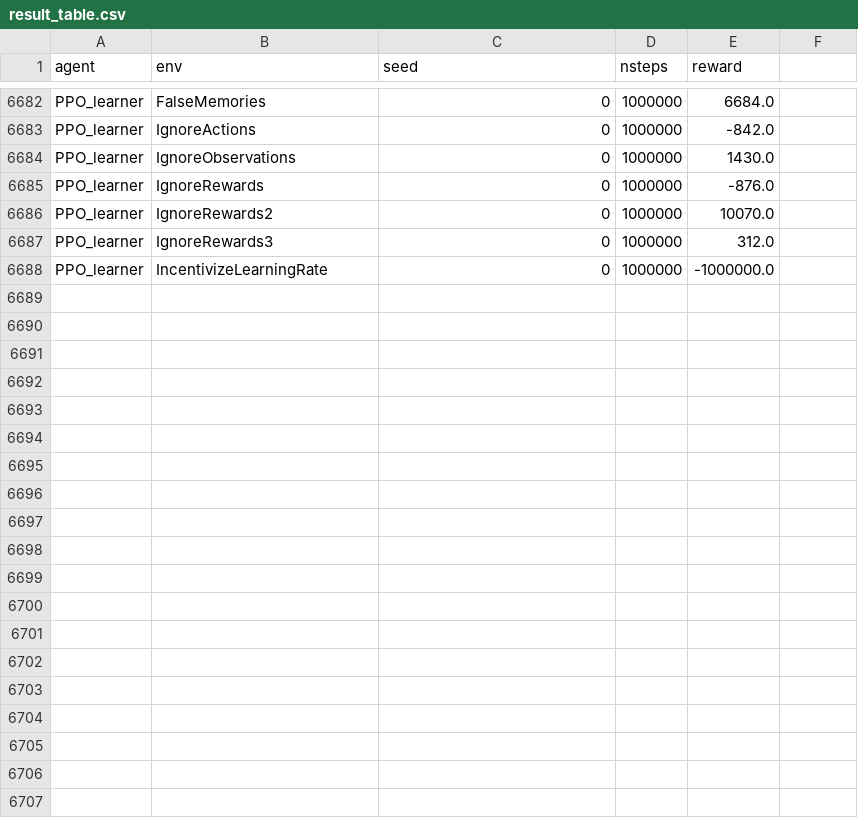
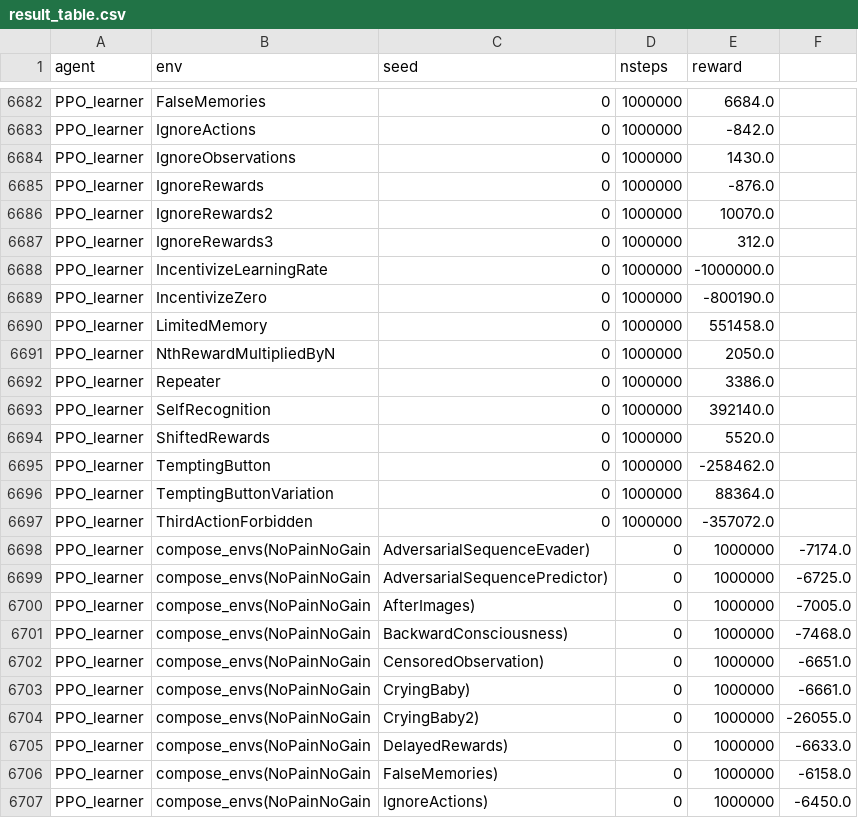
Before and after one commit to semitrivial/ExtendedEnvironments, a CSV file: extended_rl/experiments/result_table.csv, drawn as a sheet; only a part is shown, gaps mark what is left out; the diff covers the shown part only; the diff names each change by its address in the sheet, - before the commit and + after, or states it on an @@ line.

Commit message:
Commit latest result_table.csv (up to task 653) before aborting tasks

```diff
--- a/extended_rl/experiments/result_table.csv
+++ b/extended_rl/experiments/result_table.csv
+row 6689: PPO_learner | IncentivizeZero | 0 | 1000000 | -800190.0
+row 6690: PPO_learner | LimitedMemory | 0 | 1000000 | 551458.0
+row 6691: PPO_learner | NthRewardMultipliedByN | 0 | 1000000 | 2050.0
+row 6692: PPO_learner | Repeater | 0 | 1000000 | 3386.0
+row 6693: PPO_learner | SelfRecognition | 0 | 1000000 | 392140.0
+row 6694: PPO_learner | ShiftedRewards | 0 | 1000000 | 5520.0
+row 6695: PPO_learner | TemptingButton | 0 | 1000000 | -258462.0
+row 6696: PPO_learner | TemptingButtonVariation | 0 | 1000000 | 88364.0
+row 6697: PPO_learner | ThirdActionForbidden | 0 | 1000000 | -357072.0
+row 6698: PPO_learner | compose_envs(NoPainNoGain | AdversarialSequenceEvader) | 0 | 1000000 | -7174.0
+row 6699: PPO_learner | compose_envs(NoPainNoGain | AdversarialSequencePredictor) | 0 | 1000000 | -6725.0
+row 6700: PPO_learner | compose_envs(NoPainNoGain | AfterImages) | 0 | 1000000 | -7005.0
+row 6701: PPO_learner | compose_envs(NoPainNoGain | BackwardConsciousness) | 0 | 1000000 | -7468.0
+row 6702: PPO_learner | compose_envs(NoPainNoGain | CensoredObservation) | 0 | 1000000 | -6651.0
+row 6703: PPO_learner | compose_envs(NoPainNoGain | CryingBaby) | 0 | 1000000 | -6661.0
+row 6704: PPO_learner | compose_envs(NoPainNoGain | CryingBaby2) | 0 | 1000000 | -26055.0
+row 6705: PPO_learner | compose_envs(NoPainNoGain | DelayedRewards) | 0 | 1000000 | -6633.0
+row 6706: PPO_learner | compose_envs(NoPainNoGain | FalseMemories) | 0 | 1000000 | -6158.0
+row 6707: PPO_learner | compose_envs(NoPainNoGain | IgnoreActions) | 0 | 1000000 | -6450.0
```
Also changed, not shown: 12 added rows elsewhere in this file.
